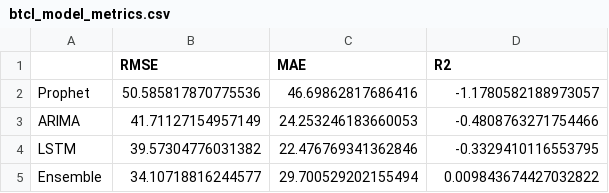
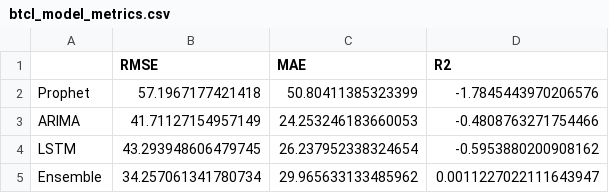
Before and after one commit to uggxy/Stockex-bhutan, a CSV file: btcl_model_metrics.csv, drawn as a sheet.

```diff
--- a/btcl_model_metrics.csv
+++ b/btcl_model_metrics.csv
@@ -1,5 +1,5 @@
 ,RMSE,MAE,R2
-Prophet,50.585817870775536,46.69862817686416,-1.1780582188973057
+Prophet,57.1967177421418,50.80411385323399,-1.7845443970206576
 ARIMA,41.71127154957149,24.253246183660053,-0.4808763271754466
-LSTM,39.57304776031382,22.476769341362846,-0.3329410116553795
-Ensemble,34.10718816244577,29.700529202155494,0.009843674427032822
+LSTM,43.293948606479745,26.237952338324654,-0.5953880200908162
+Ensemble,34.257061341780734,29.965633133485962,0.0011227022111643947
```
Also changed, not shown: btcl_actual_vs_predictions.csv, 6 other files.
